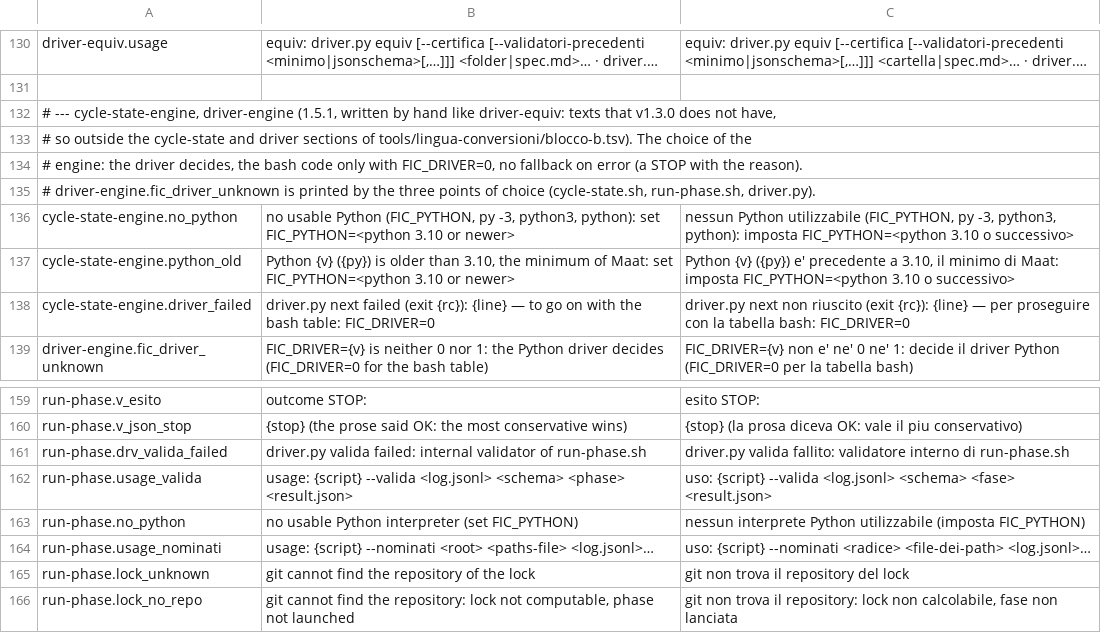
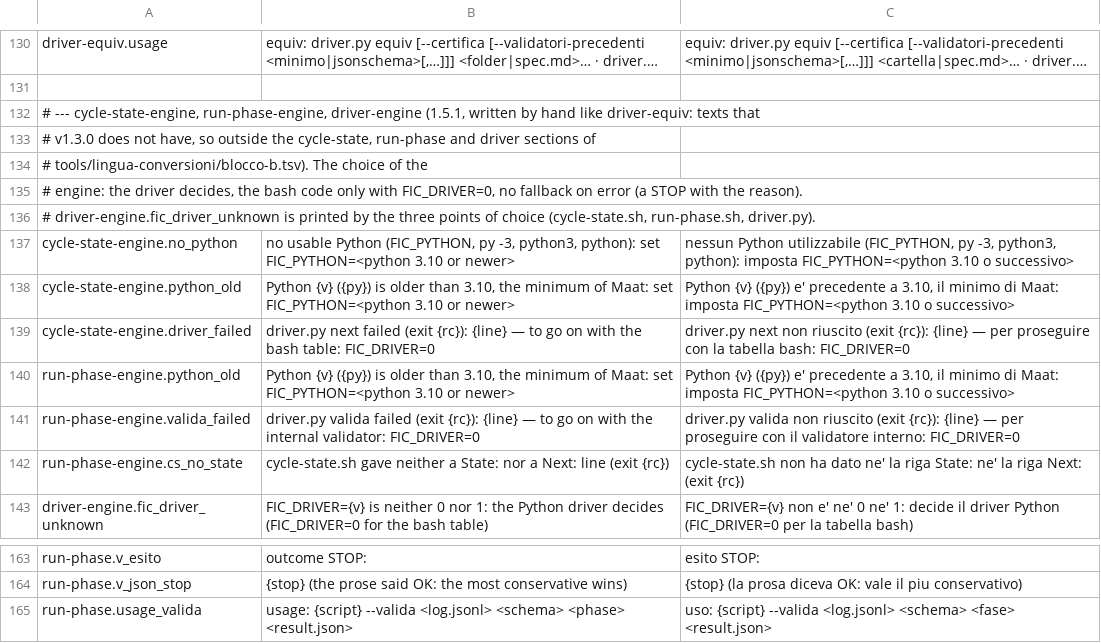
Before and after one commit to Diegoiorio/maat, a TSV file: plugins/maat/scripts/lib/messages.tsv, drawn as a sheet; only a part is shown, gaps mark what is left out; the shorter side is filled out with more unchanged rows; long unchanged cells end in …; removed rows and columns are numbered as before the commit, all else as after; the diff names each change by its address in the sheet, - before the commit and + after, or states it on an @@ line.

```diff
--- a/plugins/maat/scripts/lib/messages.tsv
+++ b/plugins/maat/scripts/lib/messages.tsv
-A132: …--- cycle-state-engine, driver-engine (1.5.1, written by hand like driver-equiv: texts that v1.3.0 does not have,
+A132: …--- cycle-state-engine, run-phase-engine, driver-engine (1.5.1, written by hand like driver-equiv: texts that
-A133: # so outside the cycle-state and driver sections of tools/lingua-conversioni/blocco-b.tsv). The choice of the
+A133: # v1.3.0 does not have, so outside the cycle-state, run-phase and driver sections of
+row 134: # tools/lingua-conversioni/blocco-b.tsv). The choice of the
+row 140: run-phase-engine.python_old | Python {v} ({py}) is older than 3.10, the minimum of Maat: set FIC_PYTHON=<python 3.10 or newer> | Python {v} ({py}) e' precedente a 3.10, il minimo di Maat: imposta FIC_PYTHON=<python 3.10 o successivo>
+row 141: run-phase-engine.valida_failed | driver.py valida failed (exit {rc}): {line} — to go on with the internal validator: FIC_DRIVER=0 | driver.py valida non riuscito (exit {rc}): {line} — per proseguire con il validatore interno: FIC_DRIVER=0
+row 142: run-phase-engine.cs_no_state | cycle-state.sh gave neither a State: nor a Next: line (exit {rc}) | cycle-state.sh non ha dato ne' la riga State: ne' la riga Next: (exit {rc})
-row 161: run-phase.drv_valida_failed | driver.py valida failed: internal validator of run-phase.sh | driver.py valida fallito: validatore interno di run-phase.sh
```
Also changed, not shown: tools/lingua-conversioni/blocco-b.tsv, 1 other file.
